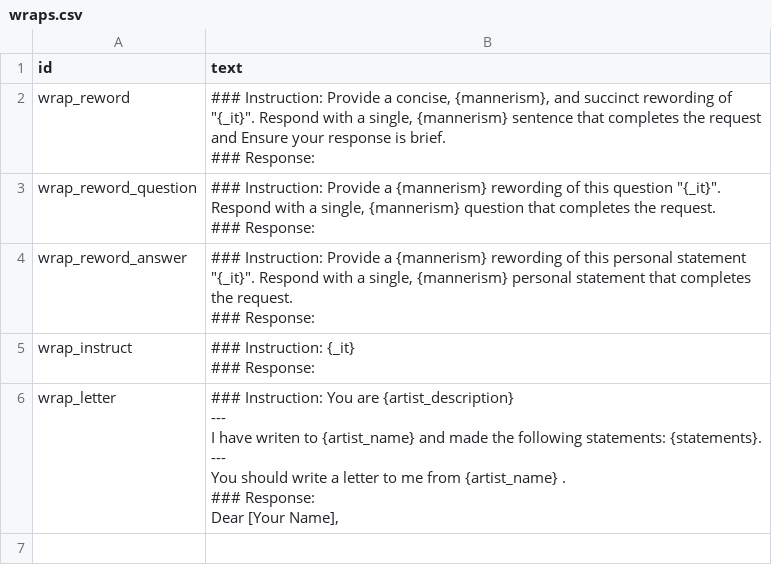
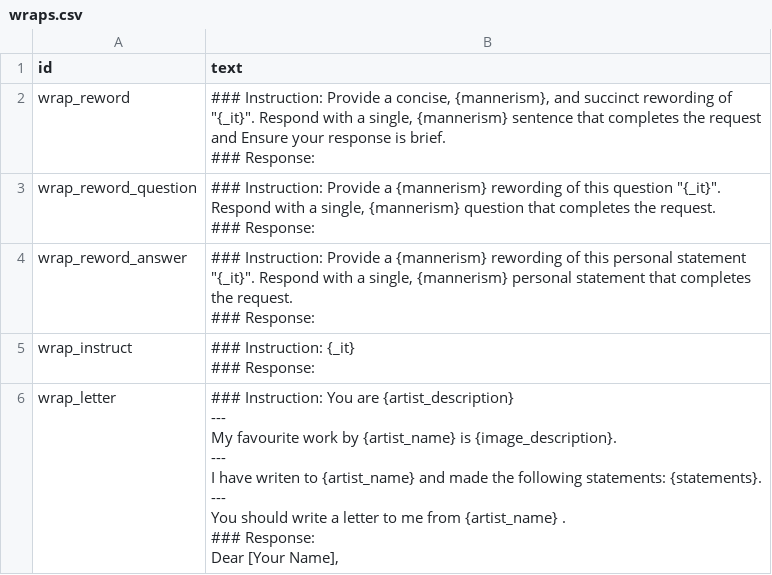
Before and after one commit to notshi/seance, a CSV file: csv/input/wraps.csv, drawn as a sheet.

```diff
--- a/csv/input/wraps.csv
+++ b/csv/input/wraps.csv
@@ -13,9 +13,11 @@ wrap_instruct,"### Instruction: {_it}
 "
-wrap_letter,"### Instruction: You are {artist_description}
----
-I have writen to {artist_name} and made the following statements: {statements}.
----
-You should write a letter to me from {artist_name} .
-### Response:
-Dear [Your Name],
-"
+wrap_letter,"### Instruction: You are {artist_description}
+---
+My favourite work by {artist_name} is {image_description}.
+---
+I have writen to {artist_name} and made the following statements: {statements}.
+---
+You should write a letter to me from {artist_name} .
+### Response:
+Dear [Your Name],
+"
```
Also changed, not shown: csv/jobs/question.out.csv, 3 other files.
